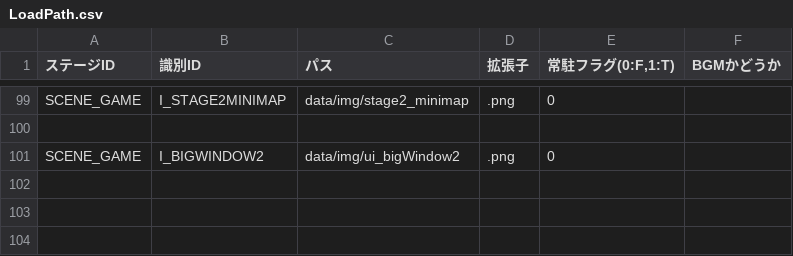
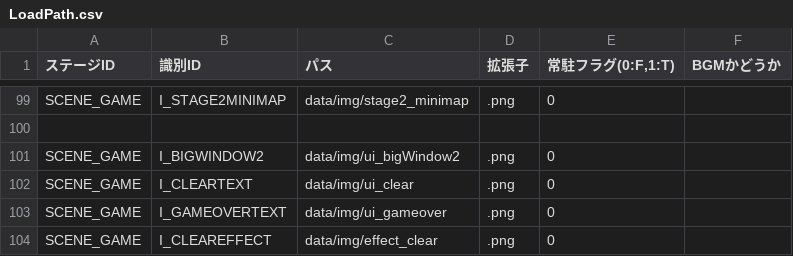
Before and after one commit to nkd10121/EmploymentWorks, a CSV file: EmploymentWork/data/csv/LoadPath.csv, drawn as a sheet; only a part is shown, gaps mark what is left out.

```diff
--- a/EmploymentWork/data/csv/LoadPath.csv
+++ b/EmploymentWork/data/csv/LoadPath.csv
@@ -101 +101,4 @@ SCENE_GAME,I_STAGE2MINIMAP,data/img/stage2_minimap,.png,0,
 SCENE_GAME,I_BIGWINDOW2,data/img/ui_bigWindow2,.png,0,
+SCENE_GAME,I_CLEARTEXT,data/img/ui_clear,.png,0,
+SCENE_GAME,I_GAMEOVERTEXT,data/img/ui_gameover,.png,0,
+SCENE_GAME,I_CLEAREFFECT,data/img/effect_clear,.png,0,
```
Also changed, not shown: 16 other files.
